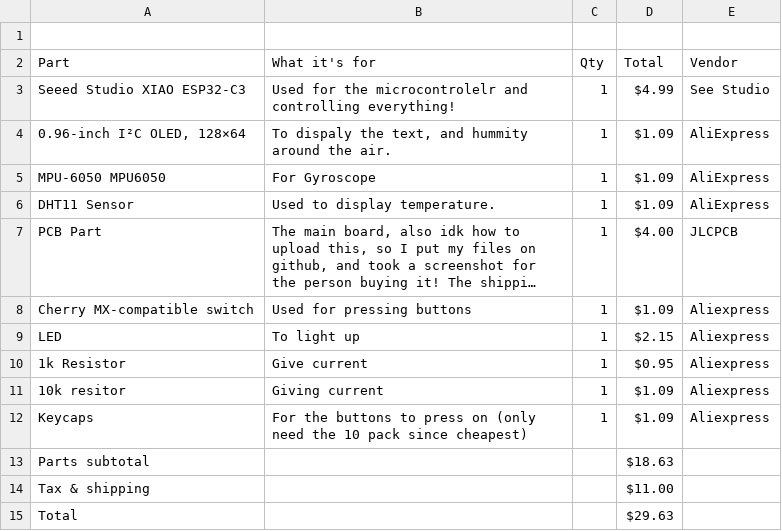
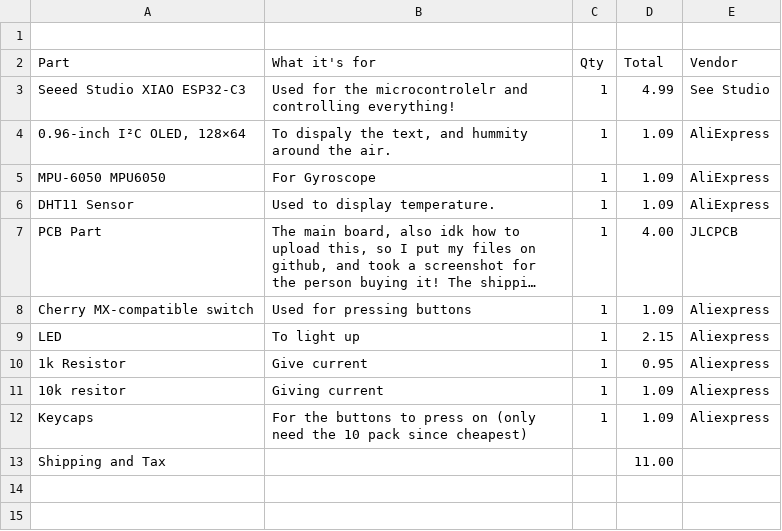
Before and after one commit to KartikMarkan/hackclub-half-life, a CSV file: BOM.csv, drawn as a sheet; long unchanged cells end in …; removed rows and columns are numbered as before the commit, all else as after; the diff names each change by its address in the sheet, - before the commit and + after, or states it on an @@ line.

```diff
--- a/BOM.csv
+++ b/BOM.csv
-D3 (Total): $4.99
+D3 (Total): 4.99
-D4:D6 (Total): $1.09
+D4:D6 (Total): 1.09
-D7 (Total): $4.00
+D7 (Total): 4.00
-D8 (Total): $1.09
+D8 (Total): 1.09
-D9 (Total): $2.15
+D9 (Total): 2.15
-D10 (Total): $0.95
+D10 (Total): 0.95
-D11:D12 (Total): $1.09
+D11:D12 (Total): 1.09
-row 13: Parts subtotal |  |  | $18.63
-row 14: Tax & shipping |  |  | $11.00
-row 15: Total |  |  | $29.63
+row 13: Shipping and Tax |  |  | 11.00
```
Also changed, not shown: 2 other files.
